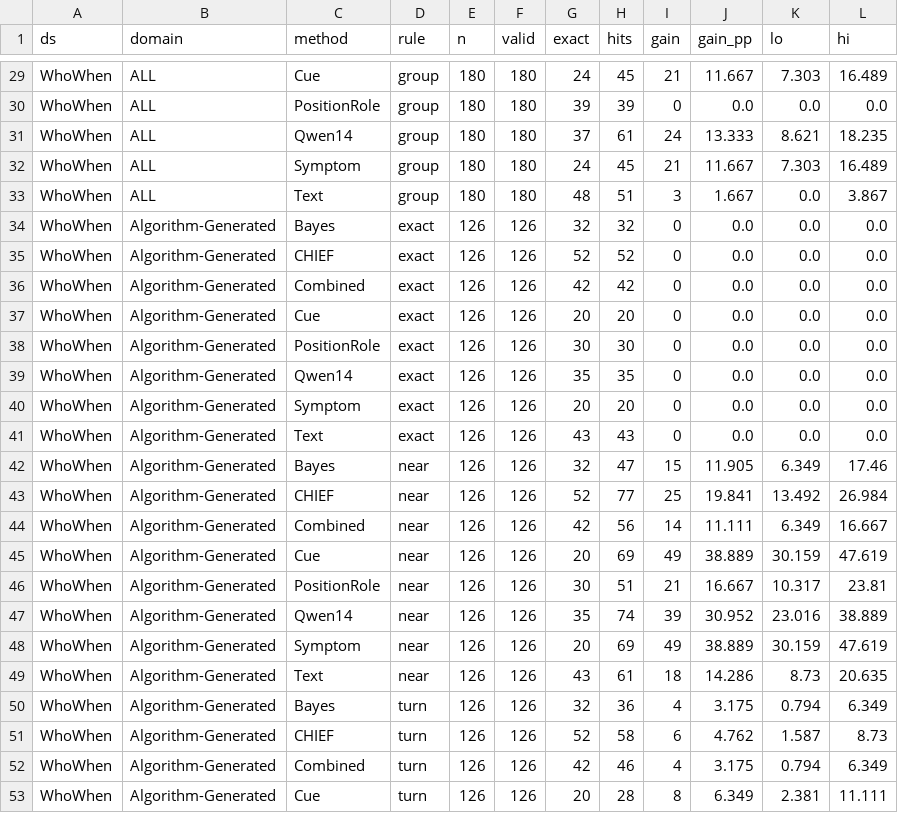
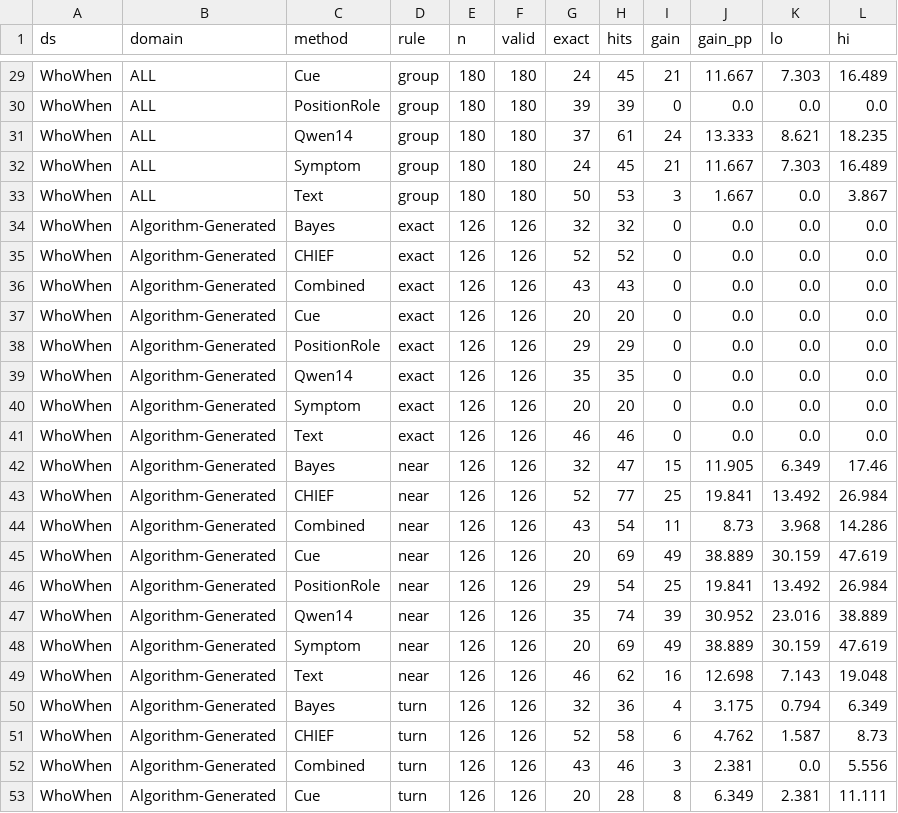
Before and after one commit to ZhiyangHui/whatCountsAsAStep, a CSV file: outputs/scores.csv, drawn as a sheet; only a part is shown, gaps mark what is left out; the diff covers the shown part only.

```diff
--- a/outputs/scores.csv
+++ b/outputs/scores.csv
@@ -32,22 +32,22 @@ WhoWhen,ALL,Qwen14,group,180,180,37,61,24,13.333,8.621,18.235
 WhoWhen,ALL,Symptom,group,180,180,24,45,21,11.667,7.303,16.489
-WhoWhen,ALL,Text,group,180,180,48,51,3,1.667,0.0,3.867
+WhoWhen,ALL,Text,group,180,180,50,53,3,1.667,0.0,3.867
 WhoWhen,Algorithm-Generated,Bayes,exact,126,126,32,32,0,0.0,0.0,0.0
 WhoWhen,Algorithm-Generated,CHIEF,exact,126,126,52,52,0,0.0,0.0,0.0
-WhoWhen,Algorithm-Generated,Combined,exact,126,126,42,42,0,0.0,0.0,0.0
+WhoWhen,Algorithm-Generated,Combined,exact,126,126,43,43,0,0.0,0.0,0.0
 WhoWhen,Algorithm-Generated,Cue,exact,126,126,20,20,0,0.0,0.0,0.0
-WhoWhen,Algorithm-Generated,PositionRole,exact,126,126,30,30,0,0.0,0.0,0.0
+WhoWhen,Algorithm-Generated,PositionRole,exact,126,126,29,29,0,0.0,0.0,0.0
 WhoWhen,Algorithm-Generated,Qwen14,exact,126,126,35,35,0,0.0,0.0,0.0
 WhoWhen,Algorithm-Generated,Symptom,exact,126,126,20,20,0,0.0,0.0,0.0
-WhoWhen,Algorithm-Generated,Text,exact,126,126,43,43,0,0.0,0.0,0.0
+WhoWhen,Algorithm-Generated,Text,exact,126,126,46,46,0,0.0,0.0,0.0
 WhoWhen,Algorithm-Generated,Bayes,near,126,126,32,47,15,11.905,6.349,17.46
 WhoWhen,Algorithm-Generated,CHIEF,near,126,126,52,77,25,19.841,13.492,26.984
-WhoWhen,Algorithm-Generated,Combined,near,126,126,42,56,14,11.111,6.349,16.667
+WhoWhen,Algorithm-Generated,Combined,near,126,126,43,54,11,8.73,3.968,14.286
 WhoWhen,Algorithm-Generated,Cue,near,126,126,20,69,49,38.889,30.159,47.619
-WhoWhen,Algorithm-Generated,PositionRole,near,126,126,30,51,21,16.667,10.317,23.81
+WhoWhen,Algorithm-Generated,PositionRole,near,126,126,29,54,25,19.841,13.492,26.984
 WhoWhen,Algorithm-Generated,Qwen14,near,126,126,35,74,39,30.952,23.016,38.889
 WhoWhen,Algorithm-Generated,Symptom,near,126,126,20,69,49,38.889,30.159,47.619
-WhoWhen,Algorithm-Generated,Text,near,126,126,43,61,18,14.286,8.73,20.635
+WhoWhen,Algorithm-Generated,Text,near,126,126,46,62,16,12.698,7.143,19.048
 WhoWhen,Algorithm-Generated,Bayes,turn,126,126,32,36,4,3.175,0.794,6.349
 WhoWhen,Algorithm-Generated,CHIEF,turn,126,126,52,58,6,4.762,1.587,8.73
-WhoWhen,Algorithm-Generated,Combined,turn,126,126,42,46,4,3.175,0.794,6.349
+WhoWhen,Algorithm-Generated,Combined,turn,126,126,43,46,3,2.381,0.0,5.556
 WhoWhen,Algorithm-Generated,Cue,turn,126,126,20,28,8,6.349,2.381,11.111
```
Also changed, not shown: 69 edited cells elsewhere in this file, outputs/budget.csv, replication/extension/results/budget.csv, 27 other files.
